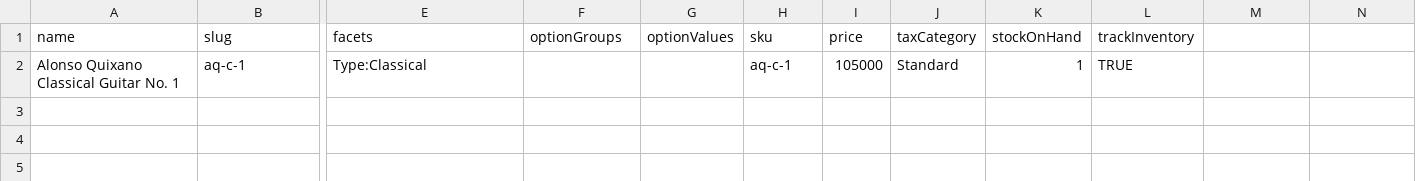
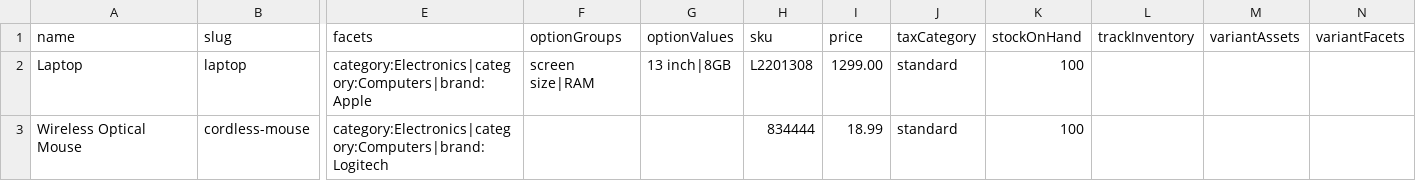
Before and after one commit to pmeaney/vendure-juniper010726, a CSV file: my-shop-juniper/apps/server/src/seed/products.csv, drawn as a sheet; only a part is shown, gaps mark what is left out; removed rows and columns are numbered as before the commit, all else as after; rows hold the shown columns only; the diff names each change by its address in the sheet, - before the commit and + after, or states it on an @@ line.

Commit message:
got initial seed process working

```diff
--- a/my-shop-juniper/apps/server/src/seed/products.csv
+++ b/my-shop-juniper/apps/server/src/seed/products.csv
-M1: (empty)
+M1: variantAssets
-N1: (empty)
+N1: variantFacets
-row 2: Alonso Quixano Classical Guitar No. 1 | aq-c-1 | Type:Classical |  |  | aq-c-1 | 105000 | Standard | 1 | TRUE
+row 2: Laptop | laptop | category:Electronics|category:Computers|brand:Apple | screen size|RAM | 13 inch|8GB | L2201308 | 1299.00 | standard | 100
+row 3: Wireless Optical Mouse | cordless-mouse | category:Electronics|category:Computers|brand:Logitech |  |  | 834444 | 18.99 | standard | 100
```
Also changed, not shown: 14 other files.
